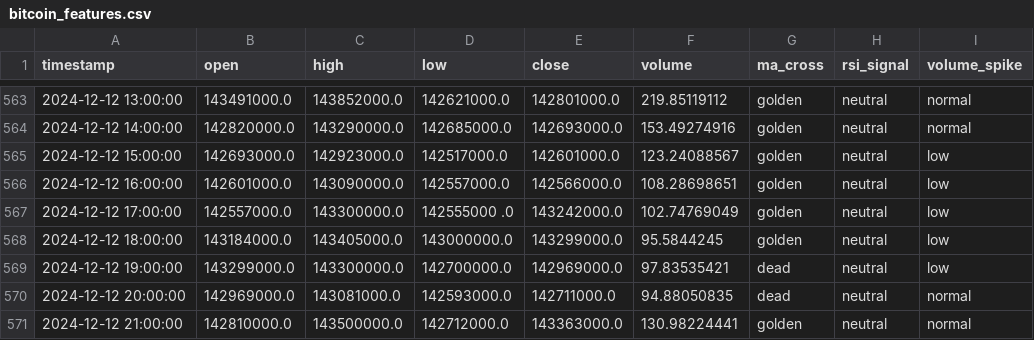
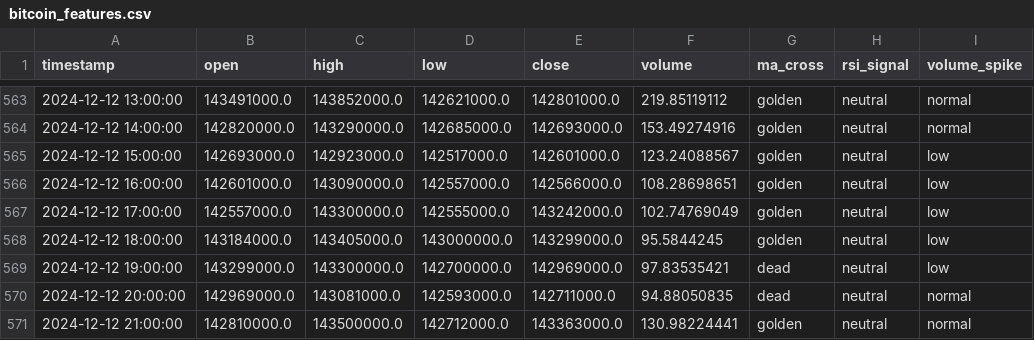
Before and after one commit to Jeong-Ryeol/Bitcoin-Price-Prediction-System, a CSV file: data/processed/bitcoin_features.csv, drawn as a sheet; only a part is shown, gaps mark what is left out; the diff names each change by its address in the sheet, - before the commit and + after, or states it on an @@ line.

Commit message:
피처 데이터 low 컬럼 타입 오류 수정

```diff
--- a/data/processed/bitcoin_features.csv
+++ b/data/processed/bitcoin_features.csv
-D567 (low): 142555000 .0
+D567 (low): 142555000.0
```
